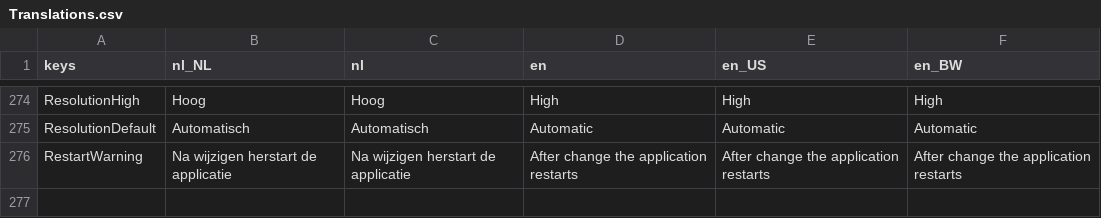
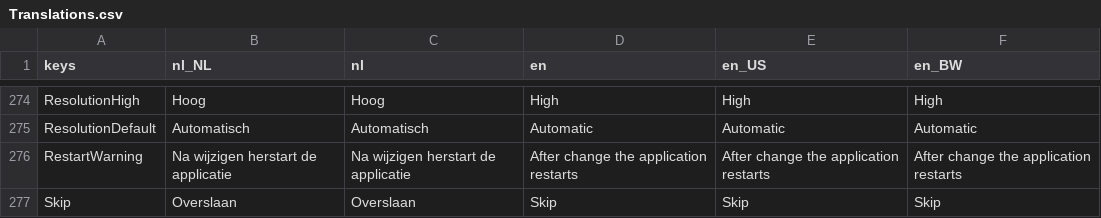
Before and after one commit to tijmenvangulik/PracticeRowingCommands, a CSV file: src/translations/Translations.csv, drawn as a sheet; only a part is shown, gaps mark what is left out; the diff names each change by its address in the sheet, - before the commit and + after, or states it on an @@ line.

Commit message:
5.8.0 Allow skip practice and bug fix start practice second time

```diff
--- a/src/translations/Translations.csv
+++ b/src/translations/Translations.csv
+row 277: Skip | Overslaan | Overslaan | Skip | Skip | Skip
```
Also changed, not shown: 12 other files.
